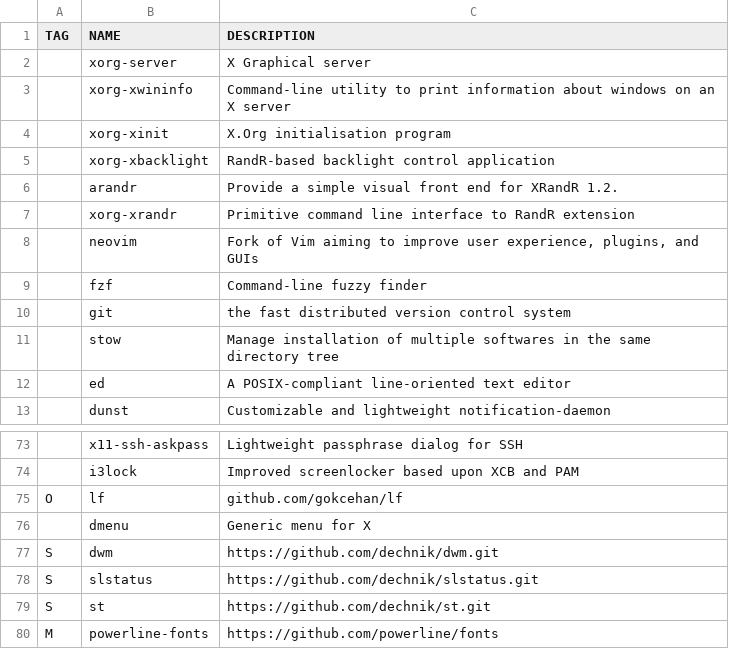
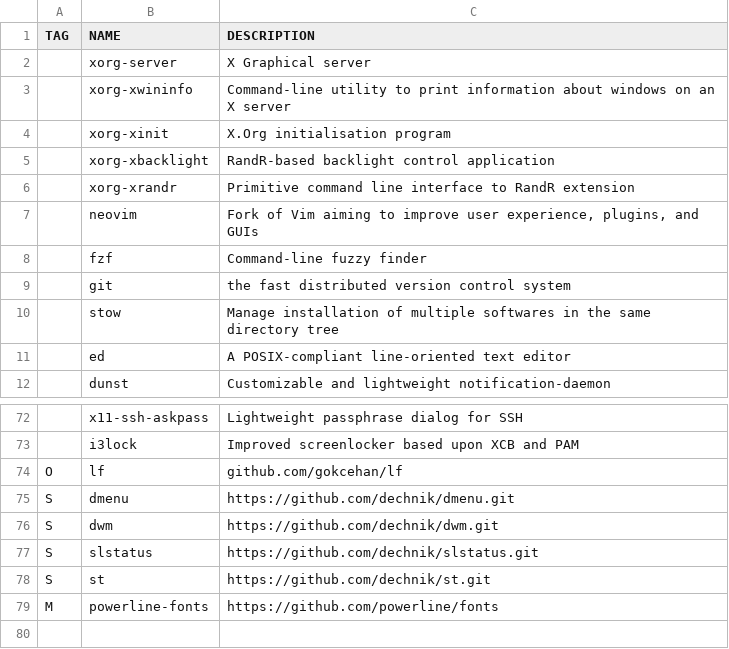
Before and after one commit to dechnik/ldarch, a CSV file: programs.csv, drawn as a sheet; only a part is shown, gaps mark what is left out; removed rows and columns are numbered as before the commit, all else as after; the diff names each change by its address in the sheet, - before the commit and + after, or states it on an @@ line.

```diff
--- a/programs.csv
+++ b/programs.csv
-row 6:  | arandr | Provide a simple visual front end for XRandR 1.2.
-A75 (TAG): (empty)
+A75 (TAG): S
-C75 (DESCRIPTION): Generic menu for X
+C75 (DESCRIPTION): https://github.com/dechnik/dmenu.git
```
Also changed, not shown: 1 other file.
